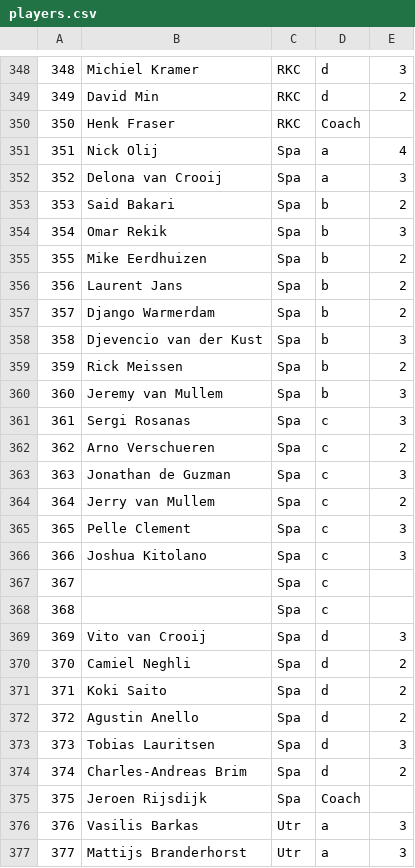
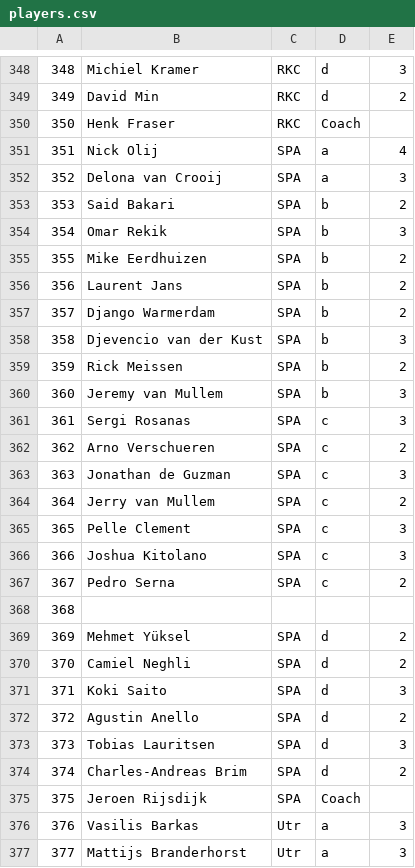
Before and after one commit to thomasbrus/ajaxb-supermanager, a CSV file: db/data/players.csv, drawn as a sheet; only a part is shown, gaps mark what is left out; the diff covers the shown part only.

Commit message:
Use updated players list for 23-24 season

```diff
--- a/db/data/players.csv
+++ b/db/data/players.csv
@@ -350,27 +350,27 @@
 350,Henk Fraser,RKC,Coach,
-351,Nick Olij,Spa,a,4
-352,Delona van Crooij,Spa,a,3
-353,Said Bakari,Spa,b,2
-354,Omar Rekik,Spa,b,3
-355,Mike Eerdhuizen,Spa,b,2
-356,Laurent Jans,Spa,b,2
-357,Django Warmerdam,Spa,b,2
-358,Djevencio van der Kust,Spa,b,3
-359,Rick Meissen ,Spa,b,2
-360,Jeremy van Mullem ,Spa,b,3
-361,Sergi Rosanas,Spa,c,3
-362,Arno Verschueren ,Spa,c,2
-363,Jonathan de Guzman,Spa,c,3
-364,Jerry van Mullem,Spa,c,2
-365,Pelle Clement,Spa,c,3
-366,Joshua Kitolano,Spa,c,3
-367,,Spa,c,
-368,,Spa,c,
-369,Vito van Crooij,Spa,d,3
-370,Camiel Neghli,Spa,d,2
-371,Koki Saito,Spa,d,2
-372,Agustin Anello,Spa,d,2
-373,Tobias Lauritsen,Spa,d,3
-374,Charles-Andreas Brim,Spa,d,2
-375,Jeroen Rijsdijk,Spa,Coach,
+351,Nick Olij,SPA,a,4
+352,Delona van Crooij,SPA,a,3
+353,Said Bakari,SPA,b,2
+354,Omar Rekik,SPA,b,3
+355,Mike Eerdhuizen,SPA,b,2
+356,Laurent Jans,SPA,b,2
+357,Django Warmerdam,SPA,b,2
+358,Djevencio van der Kust,SPA,b,3
+359,Rick Meissen ,SPA,b,2
+360,Jeremy van Mullem ,SPA,b,3
+361,Sergi Rosanas,SPA,c,3
+362,Arno Verschueren ,SPA,c,2
+363,Jonathan de Guzman,SPA,c,3
+364,Jerry van Mullem,SPA,c,2
+365,Pelle Clement,SPA,c,3
+366,Joshua Kitolano,SPA,c,3
+367,Pedro Serna ,SPA,c,2
+368,,,,
+369,Mehmet Yüksel ,SPA,d,2
+370,Camiel Neghli,SPA,d,2
+371,Koki Saito,SPA,d,3
+372,Agustin Anello,SPA,d,2
+373,Tobias Lauritsen,SPA,d,3
+374,Charles-Andreas Brim,SPA,d,2
+375,Jeroen Rijsdijk,SPA,Coach,
 376,Vasilis Barkas,Utr,a,3
```
Also changed, not shown: 167 edited cells elsewhere in this file.
